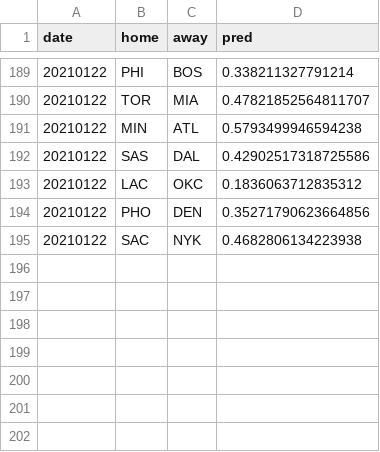
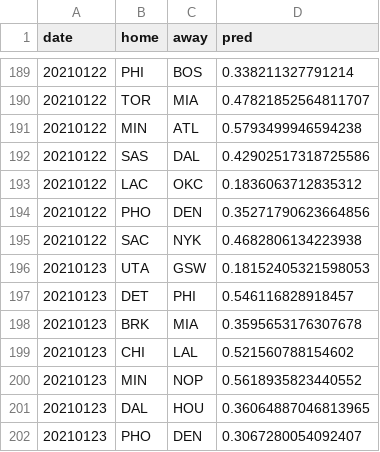
Before and after one commit to manumir/ml_nba3, a CSV file: logs/model_nn20.csv, drawn as a sheet; only a part is shown, gaps mark what is left out; the diff names each change by its address in the sheet, - before the commit and + after, or states it on an @@ line.

```diff
--- a/logs/model_nn20.csv
+++ b/logs/model_nn20.csv
+row 196: 20210123 | UTA | GSW | 0.18152405321598053
+row 197: 20210123 | DET | PHI | 0.546116828918457
+row 198: 20210123 | BRK | MIA | 0.3595653176307678
+row 199: 20210123 | CHI | LAL | 0.521560788154602
+row 200: 20210123 | MIN | NOP | 0.5618935823440552
+row 201: 20210123 | DAL | HOU | 0.36064887046813965
+row 202: 20210123 | PHO | DEN | 0.3067280054092407
```
Also changed, not shown: logs/model_linear60.csv, logs/nn40wr.csv, 13 other files.
